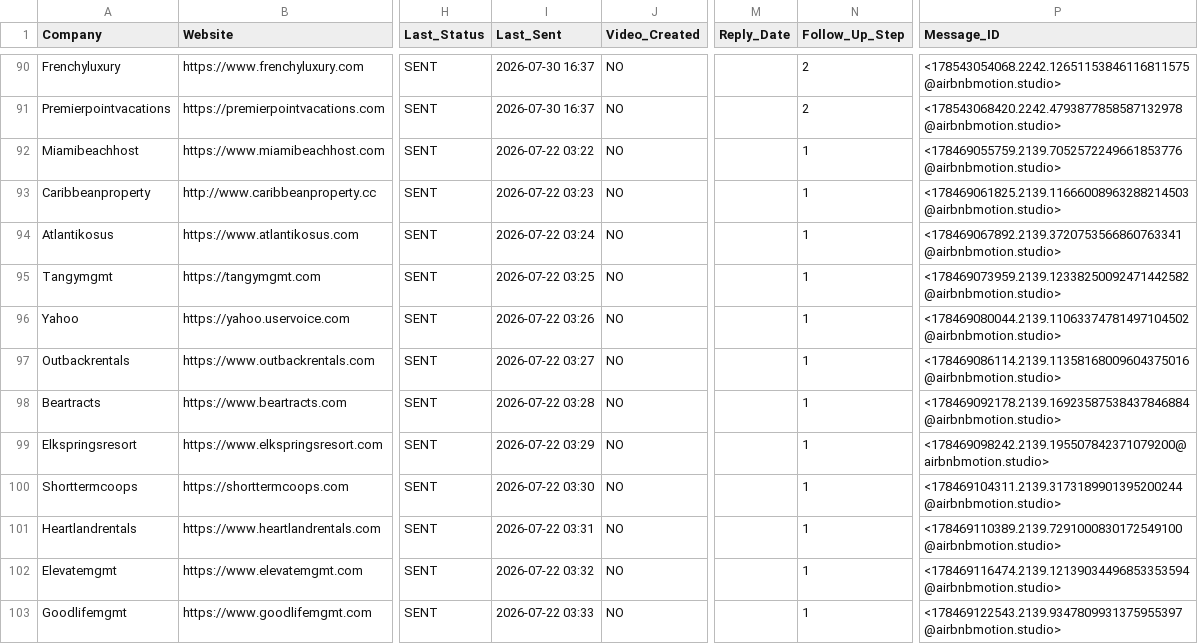
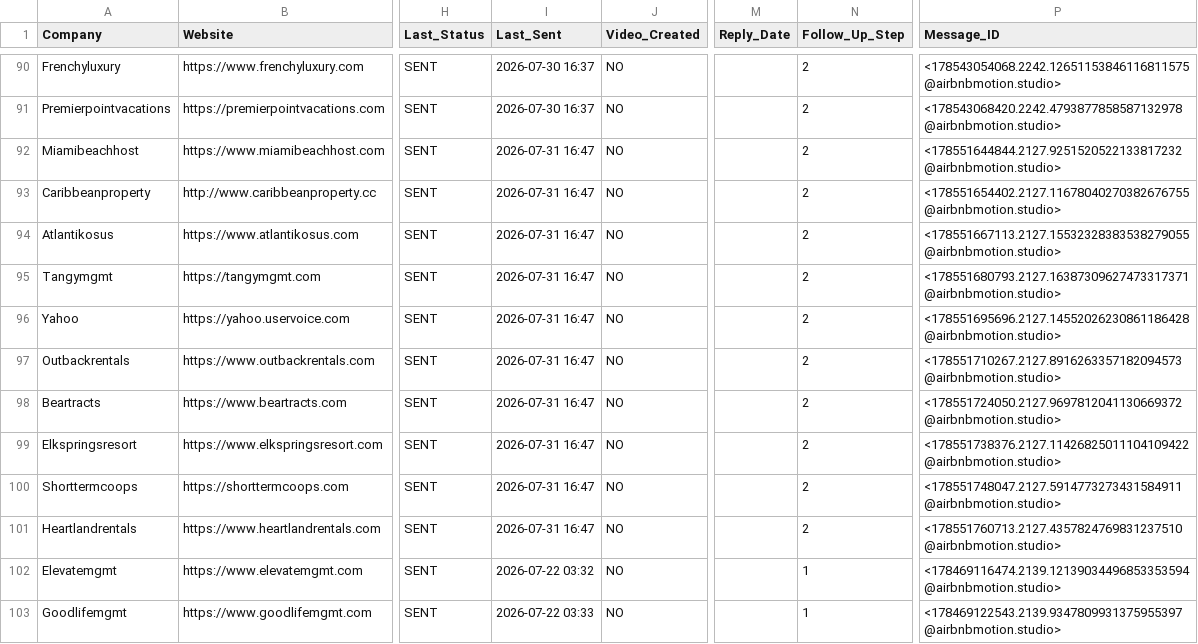
Before and after one commit to STXNES/airbnbmotion, a CSV file: 02-MASTER_DATABASE/master_database.csv, drawn as a sheet; only a part is shown, gaps mark what is left out; the diff names each change by its address in the sheet, - before the commit and + after, or states it on an @@ line.

```diff
--- a/02-MASTER_DATABASE/master_database.csv
+++ b/02-MASTER_DATABASE/master_database.csv
-I92 (Last_Sent): 2026-07-22 03:22
+I92 (Last_Sent): 2026-07-31 16:47
-N92:N101 (Follow_Up_Step): 1
+N92:N101 (Follow_Up_Step): 2
-P92 (Message_ID): <178469055759.2139.7052572249661853776@airbnbmotion.studio>
+P92 (Message_ID): <178551644844.2127.9251520522133817232@airbnbmotion.studio>
-I93 (Last_Sent): 2026-07-22 03:23
+I93 (Last_Sent): 2026-07-31 16:47
-P93 (Message_ID): <178469061825.2139.11666008963288214503@airbnbmotion.studio>
+P93 (Message_ID): <178551654402.2127.11678040270382676755@airbnbmotion.studio>
-I94 (Last_Sent): 2026-07-22 03:24
+I94 (Last_Sent): 2026-07-31 16:47
-P94 (Message_ID): <178469067892.2139.3720753566860763341@airbnbmotion.studio>
+P94 (Message_ID): <178551667113.2127.15532328383538279055@airbnbmotion.studio>
-I95 (Last_Sent): 2026-07-22 03:25
+I95 (Last_Sent): 2026-07-31 16:47
-P95 (Message_ID): <178469073959.2139.12338250092471442582@airbnbmotion.studio>
+P95 (Message_ID): <178551680793.2127.16387309627473317371@airbnbmotion.studio>
-I96 (Last_Sent): 2026-07-22 03:26
+I96 (Last_Sent): 2026-07-31 16:47
-P96 (Message_ID): <178469080044.2139.11063374781497104502@airbnbmotion.studio>
+P96 (Message_ID): <178551695696.2127.14552026230861186428@airbnbmotion.studio>
-I97 (Last_Sent): 2026-07-22 03:27
+I97 (Last_Sent): 2026-07-31 16:47
-P97 (Message_ID): <178469086114.2139.11358168009604375016@airbnbmotion.studio>
+P97 (Message_ID): <178551710267.2127.8916263357182094573@airbnbmotion.studio>
-I98 (Last_Sent): 2026-07-22 03:28
+I98 (Last_Sent): 2026-07-31 16:47
-P98 (Message_ID): <178469092178.2139.16923587538437846884@airbnbmotion.studio>
+P98 (Message_ID): <178551724050.2127.9697812041130669372@airbnbmotion.studio>
-I99 (Last_Sent): 2026-07-22 03:29
+I99 (Last_Sent): 2026-07-31 16:47
-P99 (Message_ID): <178469098242.2139.195507842371079200@airbnbmotion.studio>
+P99 (Message_ID): <178551738376.2127.11426825011104109422@airbnbmotion.studio>
-I100 (Last_Sent): 2026-07-22 03:30
+I100 (Last_Sent): 2026-07-31 16:47
-P100 (Message_ID): <178469104311.2139.3173189901395200244@airbnbmotion.studio>
+P100 (Message_ID): <178551748047.2127.5914773273431584911@airbnbmotion.studio>
-I101 (Last_Sent): 2026-07-22 03:31
+I101 (Last_Sent): 2026-07-31 16:47
-P101 (Message_ID): <178469110389.2139.7291000830172549100@airbnbmotion.studio>
+P101 (Message_ID): <178551760713.2127.4357824769831237510@airbnbmotion.studio>
```
